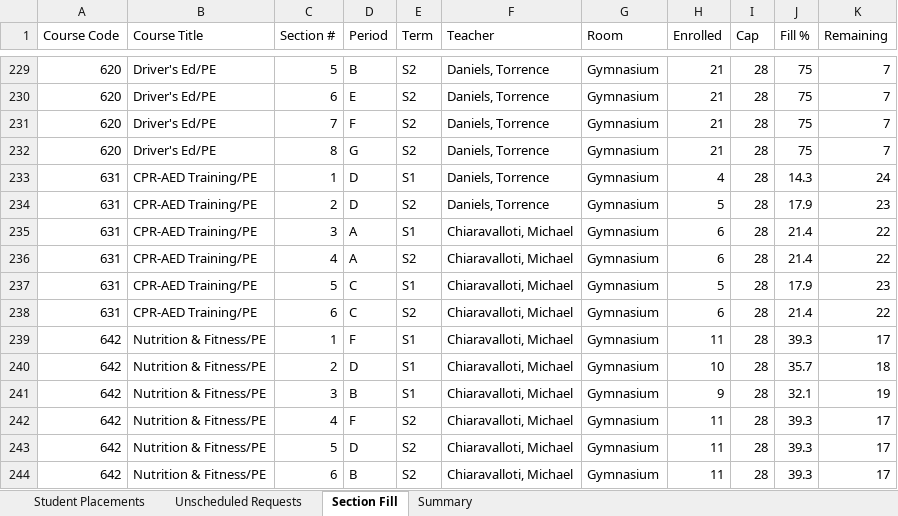
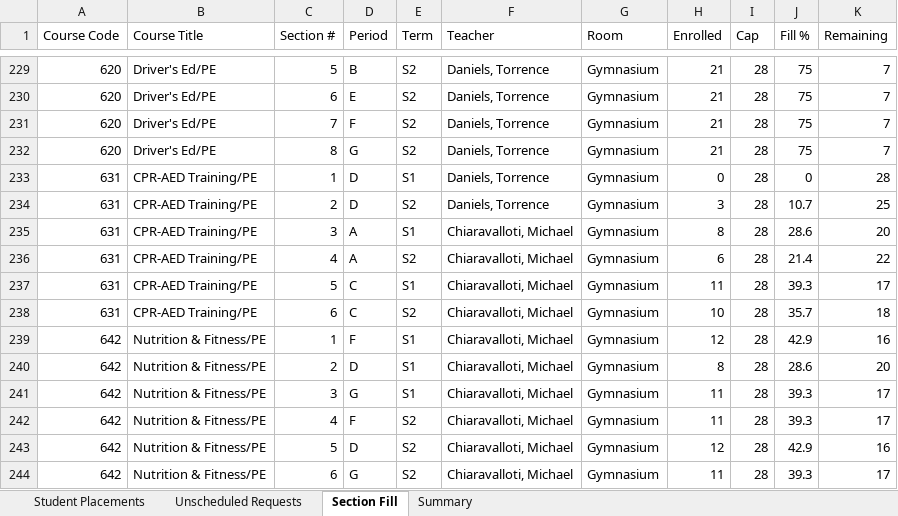
Before and after one commit to jciofalopowerllc-stack/sat-course, an Excel workbook: Job2_Student_Placements_2026_27.xlsx, sheet Section Fill, drawn as a sheet; only a part is shown, gaps mark what is left out; values as stored, in another font and other column widths than the file's, no cell formats; the diff covers the shown part only; the diff names each change by its address in the sheet, - before the commit and + after, or states it on an @@ line.

```diff
--- a/Job2_Student_Placements_2026_27.xlsx (sheet Section Fill)
+++ b/Job2_Student_Placements_2026_27.xlsx (sheet Section Fill)
-H233 (Enrolled): 4
+H233 (Enrolled): 0
-J233 (Fill %): 14.3
+J233 (Fill %): 0
-K233 (Remaining): 24
+K233 (Remaining): 28
-H234 (Enrolled): 5
+H234 (Enrolled): 3
-J234 (Fill %): 17.9
+J234 (Fill %): 10.7
-K234 (Remaining): 23
+K234 (Remaining): 25
-H235 (Enrolled): 6
+H235 (Enrolled): 8
-J235 (Fill %): 21.4
+J235 (Fill %): 28.6
-K235 (Remaining): 22
+K235 (Remaining): 20
-H237 (Enrolled): 5
+H237 (Enrolled): 11
-J237 (Fill %): 17.9
+J237 (Fill %): 39.3
-K237 (Remaining): 23
+K237 (Remaining): 17
-H238 (Enrolled): 6
+H238 (Enrolled): 10
-J238 (Fill %): 21.4
+J238 (Fill %): 35.7
-K238 (Remaining): 22
+K238 (Remaining): 18
-H239 (Enrolled): 11
+H239 (Enrolled): 12
-J239 (Fill %): 39.3
+J239 (Fill %): 42.9
-K239 (Remaining): 17
+K239 (Remaining): 16
-H240 (Enrolled): 10
+H240 (Enrolled): 8
-J240 (Fill %): 35.7
+J240 (Fill %): 28.6
-K240 (Remaining): 18
+K240 (Remaining): 20
-D241 (Period): B
+D241 (Period): G
-H241 (Enrolled): 9
+H241 (Enrolled): 11
-J241 (Fill %): 32.1
+J241 (Fill %): 39.3
-K241 (Remaining): 19
+K241 (Remaining): 17
-H243 (Enrolled): 11
+H243 (Enrolled): 12
-J243 (Fill %): 39.3
+J243 (Fill %): 42.9
-K243 (Remaining): 17
+K243 (Remaining): 16
-D244 (Period): B
+D244 (Period): G
```
Also changed, not shown: 2 added rows, 2 removed rows and 802 edited cells elsewhere in this sheet, sheet Student Placements, sheet Unscheduled Requests, sheet Summary, cell formats, Job1_Section_Placements_2026_27.xlsx, Preflight_Validation_Report.xlsx, 3 other files.
